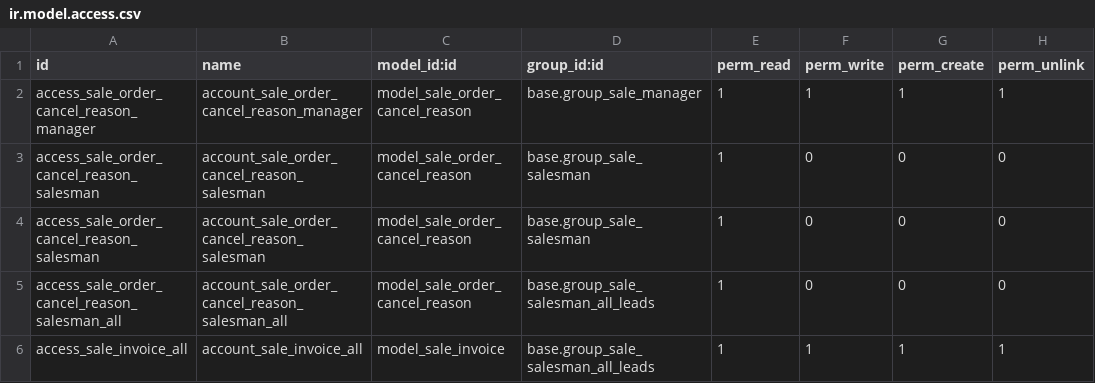
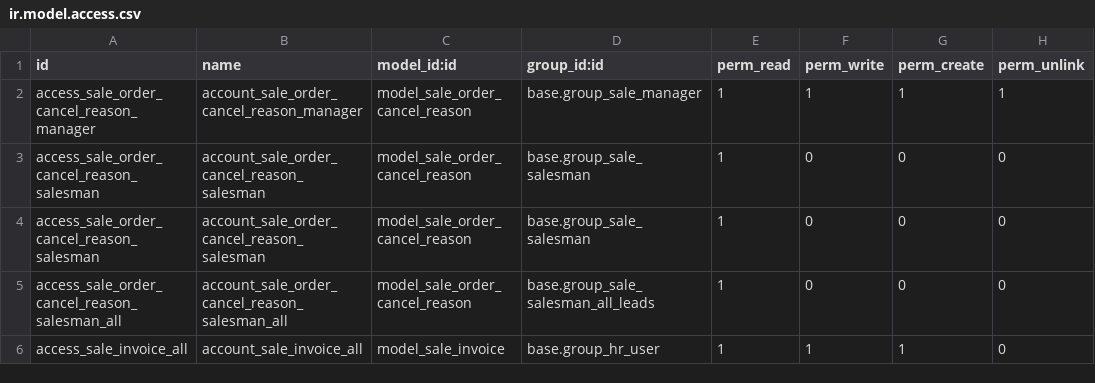
Before and after one commit to smart-solution/natuurpunt-sale, a CSV file: natuurpunt_sale/security/ir.model.access.csv, drawn as a sheet.

Commit message:
[FIX] #4471 - state logic views, security

```diff
--- a/natuurpunt_sale/security/ir.model.access.csv
+++ b/natuurpunt_sale/security/ir.model.access.csv
@@ -5,2 +5,2 @@ access_sale_order_cancel_reason_salesman,account_sale_order_cancel_reason_salesm
 access_sale_order_cancel_reason_salesman_all,account_sale_order_cancel_reason_salesman_all,model_sale_order_cancel_reason,base.group_sale_salesman_all_leads,1,0,0,0
-access_sale_invoice_all,account_sale_invoice_all,model_sale_invoice,base.group_sale_salesman_all_leads,1,1,1,1
+access_sale_invoice_all,account_sale_invoice_all,model_sale_invoice,base.group_hr_user,1,1,1,0
```
Also changed, not shown: 2 other files.
